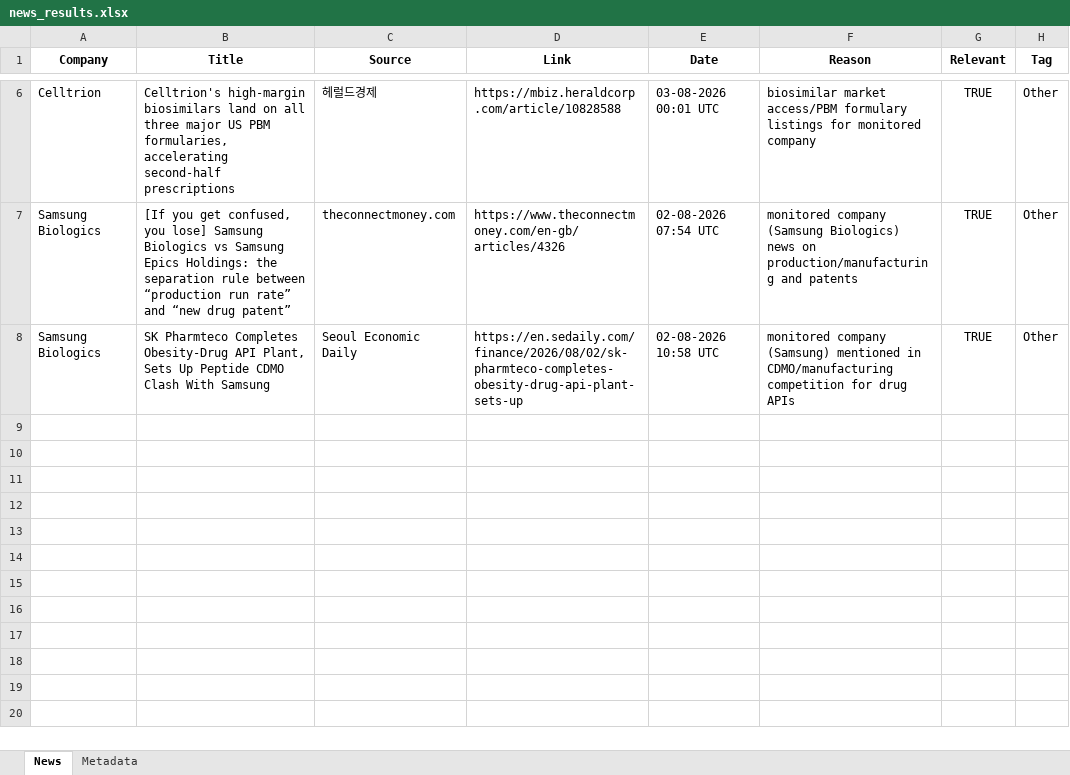
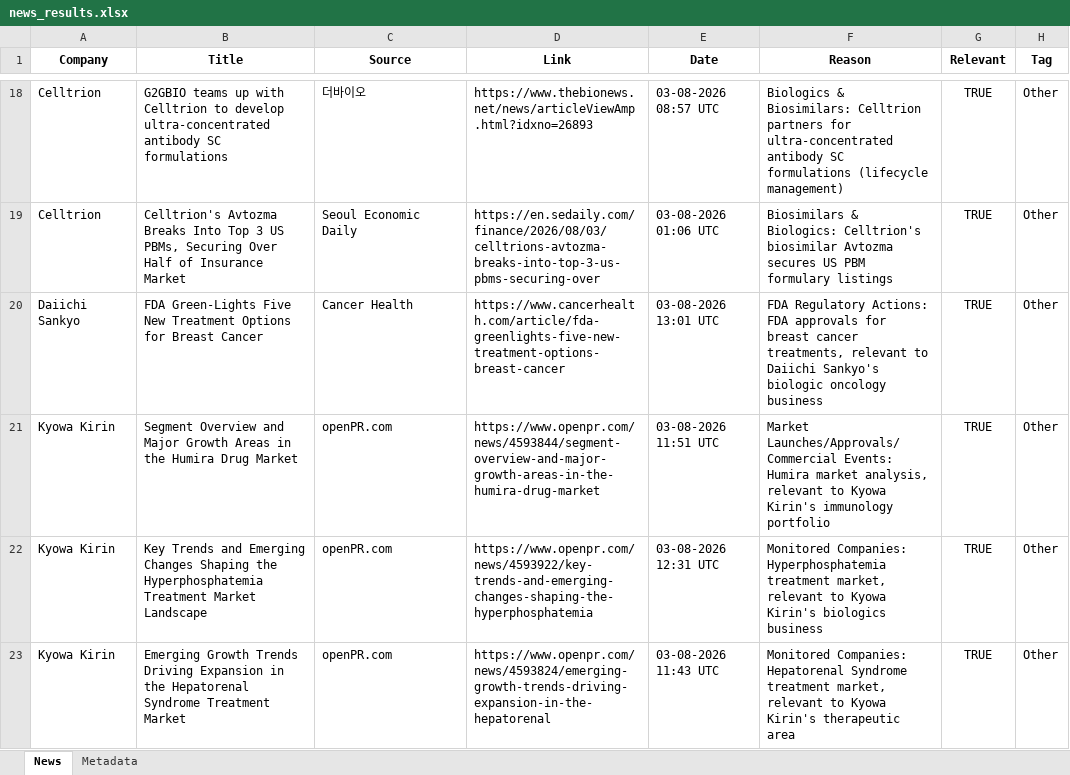
Before and after one commit to synapseKrishna/Ved, an Excel workbook: news_results.xlsx, sheet News, drawn as a sheet; only a part is shown, gaps mark what is left out; values as stored, in another font and other column widths than the file's, no borders; removed rows and columns are numbered as before the commit, all else as after; the diff covers the shown part only; the diff names each change by its address in the sheet, - before the commit and + after, or states it on an @@ line.

```diff
--- a/news_results.xlsx (sheet News)
+++ b/news_results.xlsx (sheet News)
-B18 (Title): Celltrion's high-margin biosimilars land on all three major US PBM formularies, accelerating second-half prescriptions
+B18 (Title): G2GBIO teams up with Celltrion to develop ultra-concentrated antibody SC formulations
-C18 (Source): 헤럴드경제
+C18 (Source): 더바이오
-D18 (Link): https://mbiz.heraldcorp.com/article/10828588
+D18 (Link): https://www.thebionews.net/news/articleViewAmp.html?idxno=26893
-E18 (Date): 03-08-2026 00:01 UTC
+E18 (Date): 03-08-2026 08:57 UTC
-F18 (Reason): biosimilar market access/PBM formulary listings for monitored company
+F18 (Reason): Biologics & Biosimilars: Celltrion partners for ultra-concentrated antibody SC formulations (lifecycle management)
-row 7: Samsung Biologics | [If you get confused, you lose] Samsung Biologics vs Samsung Epics Holdings: the separation rule between “production run rate” and “new drug patent” | theconnectmoney.com | https://www.theconnectmoney.com/en-gb/articles/4326 | 02-08-2026 07:54 UTC | monitored company (Samsung Biologics) news on production/manufacturing and patents | TRUE | Other
-A19 (Company): Samsung Biologics
+A19 (Company): Celltrion
-B19 (Title): SK Pharmteco Completes Obesity-Drug API Plant, Sets Up Peptide CDMO Clash With Samsung
+B19 (Title): Celltrion's Avtozma Breaks Into Top 3 US PBMs, Securing Over Half of Insurance Market
-D19 (Link): https://en.sedaily.com/finance/2026/08/02/sk-pharmteco-completes-obesity-drug-api-plant-sets-up
+D19 (Link): https://en.sedaily.com/finance/2026/08/03/celltrions-avtozma-breaks-into-top-3-us-pbms-securing-over
-E19 (Date): 02-08-2026 10:58 UTC
+E19 (Date): 03-08-2026 01:06 UTC
-F19 (Reason): monitored company (Samsung) mentioned in CDMO/manufacturing competition for drug APIs
+F19 (Reason): Biosimilars & Biologics: Celltrion's biosimilar Avtozma secures US PBM formulary listings
+row 20: Daiichi Sankyo | FDA Green-Lights Five New Treatment Options for Breast Cancer | Cancer Health | https://www.cancerhealth.com/article/fda-greenlights-five-new-treatment-options-breast-cancer | 03-08-2026 13:01 UTC | FDA Regulatory Actions: FDA approvals for breast cancer treatments, relevant to Daiichi Sankyo's biologic oncology business | TRUE | Other
+row 21: Kyowa Kirin | Segment Overview and Major Growth Areas in the Humira Drug Market | openPR.com | https://www.openpr.com/news/4593844/segment-overview-and-major-growth-areas-in-the-humira-drug-market | 03-08-2026 11:51 UTC | Market Launches/Approvals/Commercial Events: Humira market analysis, relevant to Kyowa Kirin's immunology portfolio | TRUE | Other
+row 22: Kyowa Kirin | Key Trends and Emerging Changes Shaping the Hyperphosphatemia Treatment Market Landscape | openPR.com | https://www.openpr.com/news/4593922/key-trends-and-emerging-changes-shaping-the-hyperphosphatemia | 03-08-2026 12:31 UTC | Monitored Companies: Hyperphosphatemia treatment market, relevant to Kyowa Kirin's biologics business | TRUE | Other
+row 23: Kyowa Kirin | Emerging Growth Trends Driving Expansion in the Hepatorenal Syndrome Treatment Market | openPR.com | https://www.openpr.com/news/4593824/emerging-growth-trends-driving-expansion-in-the-hepatorenal | 03-08-2026 11:43 UTC | Monitored Companies: Hepatorenal Syndrome treatment market, relevant to Kyowa Kirin's therapeutic area | TRUE | Other
```
Also changed, not shown: 19 added rows and 19 edited cells elsewhere in this sheet, sheet Metadata, news_results_raw.xlsx.
